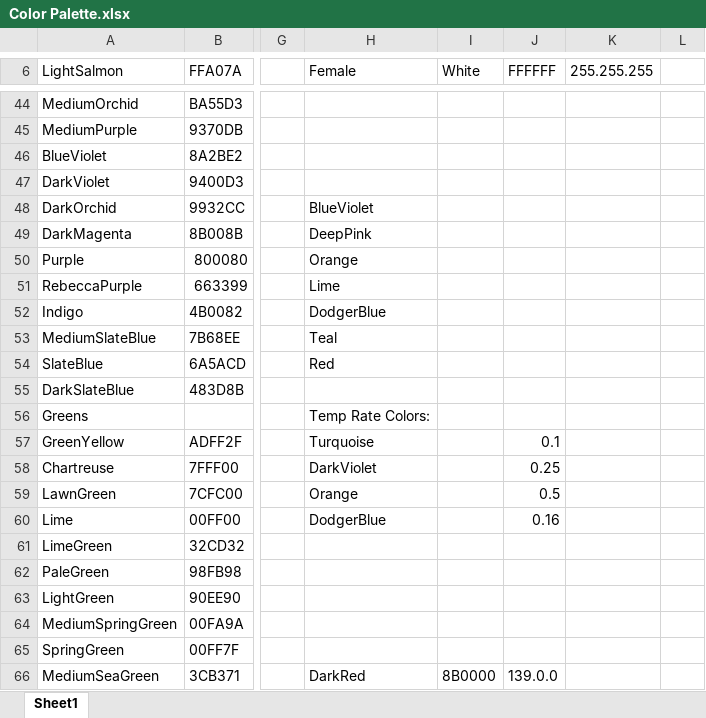
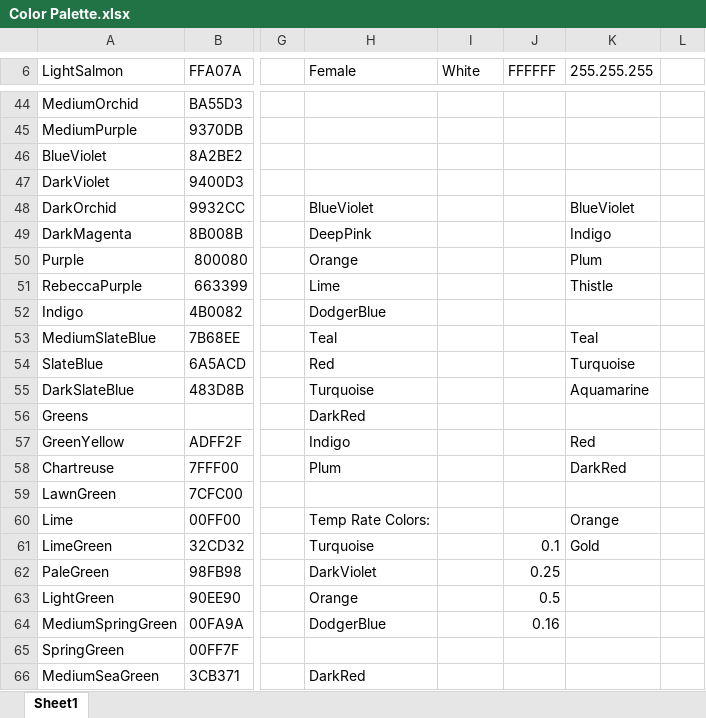
Before and after one commit to EvynDickinson/matlabroot, an Excel workbook: Functions and Code/Color Palette.xlsx, sheet Sheet1, drawn as a sheet; only a part is shown, gaps mark what is left out; values as stored, in another font and other column widths than the file's, no cell formats; the diff covers the shown part only; the diff names each change by its address in the sheet, - before the commit and + after, or states it on an @@ line.

```diff
--- a/Functions and Code/Color Palette.xlsx (sheet Sheet1)
+++ b/Functions and Code/Color Palette.xlsx (sheet Sheet1)
-K48 (255.255.255): (empty)
+K48 (255.255.255): BlueViolet
-K49 (255.255.255): (empty)
+K49 (255.255.255): Indigo
-K50 (255.255.255): (empty)
+K50 (255.255.255): Plum
-K51 (255.255.255): (empty)
+K51 (255.255.255): Thistle
-K53 (255.255.255): (empty)
+K53 (255.255.255): Teal
-K54 (255.255.255): (empty)
+K54 (255.255.255): Turquoise
-H55 (Female): (empty)
+H55 (Female): Turquoise
-K55 (255.255.255): (empty)
+K55 (255.255.255): Aquamarine
-H56 (Female): Temp Rate Colors:
+H56 (Female): DarkRed
-H57 (Female): Turquoise
+H57 (Female): Indigo
-J57 (FFFFFF): 0.1
+J57 (FFFFFF): (empty)
-K57 (255.255.255): (empty)
+K57 (255.255.255): Red
-H58 (Female): DarkViolet
+H58 (Female): Plum
-J58 (FFFFFF): 0.25
+J58 (FFFFFF): (empty)
-K58 (255.255.255): (empty)
+K58 (255.255.255): DarkRed
-H59 (Female): Orange
+H59 (Female): (empty)
-J59 (FFFFFF): 0.5
+J59 (FFFFFF): (empty)
-H60 (Female): DodgerBlue
+H60 (Female): Temp Rate Colors:
-J60 (FFFFFF): 0.16
+J60 (FFFFFF): (empty)
-K60 (255.255.255): (empty)
+K60 (255.255.255): Orange
-H61 (Female): (empty)
+H61 (Female): Turquoise
-J61 (FFFFFF): (empty)
+J61 (FFFFFF): 0.1
-K61 (255.255.255): (empty)
+K61 (255.255.255): Gold
-H62 (Female): (empty)
+H62 (Female): DarkViolet
-J62 (FFFFFF): (empty)
+J62 (FFFFFF): 0.25
-H63 (Female): (empty)
+H63 (Female): Orange
-J63 (FFFFFF): (empty)
+J63 (FFFFFF): 0.5
-H64 (Female): (empty)
+H64 (Female): DodgerBlue
-J64 (FFFFFF): (empty)
+J64 (FFFFFF): 0.16
-I66 (White): 8B0000
+I66 (White): (empty)
-J66 (FFFFFF): 139.0.0
+J66 (FFFFFF): (empty)
```
Also changed, not shown: 7 edited cells elsewhere in this sheet, cell formats, 5 other files.
